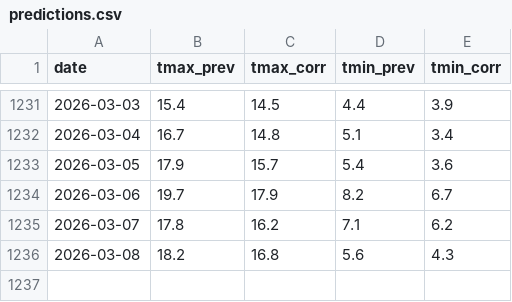
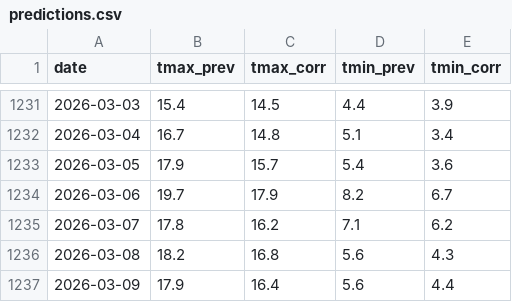
Before and after one commit to A-Jeaugey/bias-corrector-weather, a CSV file: data/predictions.csv, drawn as a sheet; only a part is shown, gaps mark what is left out.

```diff
--- a/data/predictions.csv
+++ b/data/predictions.csv
@@ -1236 +1236,2 @@ date,tmax_prev,tmax_corr,tmin_prev,tmin_corr
 2026-03-08,18.2,16.8,5.6,4.3
+2026-03-09,17.9,16.4,5.6,4.4
```
Also changed, not shown: 3 other files.
